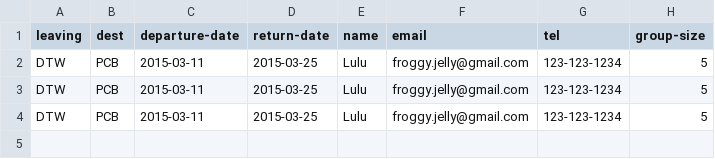
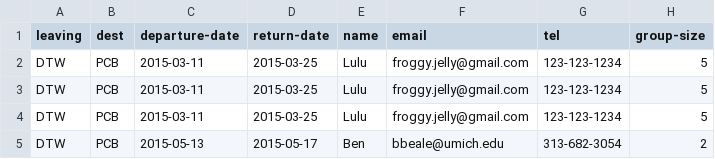
Before and after one commit to lubibul/SI206, a CSV file: SaveInfo.csv, drawn as a sheet.

```diff
--- a/SaveInfo.csv
+++ b/SaveInfo.csv
@@ -4 +4,2 @@ DTW,PCB,2015-03-11,2015-03-25,Lulu,froggy.jelly@gmail.com,123-123-1234,5,
 DTW,PCB,2015-03-11,2015-03-25,Lulu,froggy.jelly@gmail.com,123-123-1234,5,
+DTW,PCB,2015-05-13,2015-05-17,Ben,bbeale@umich.edu,313-682-3054,2,
```
Also changed, not shown: 10 other files.
